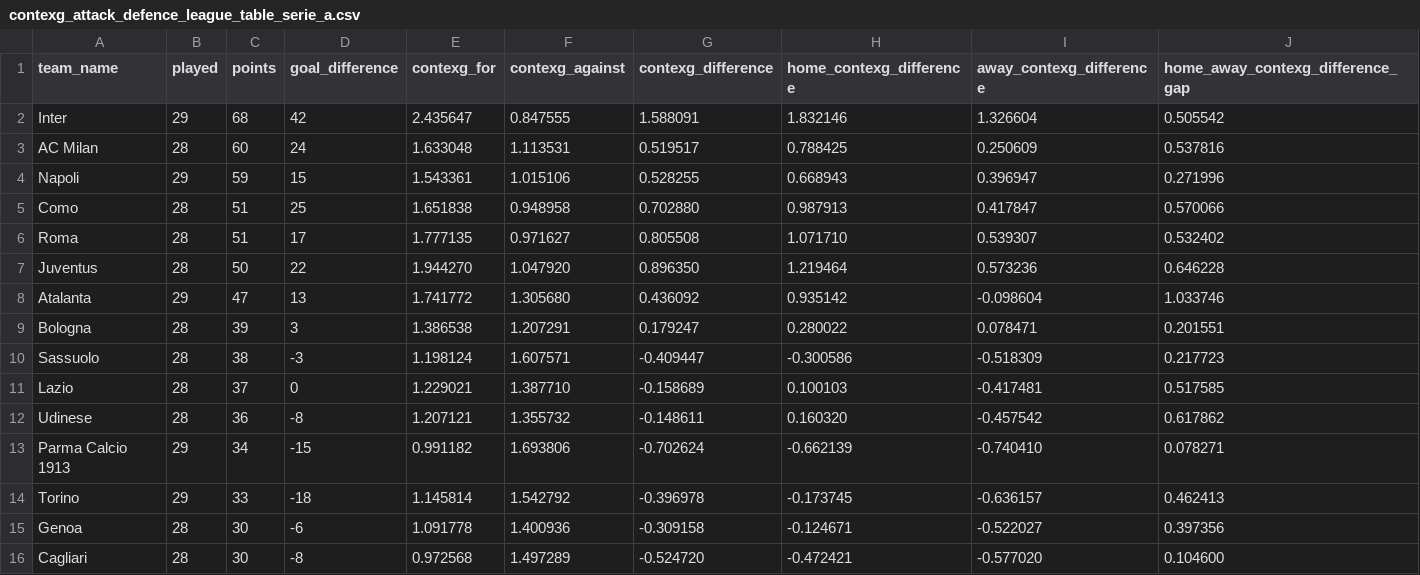
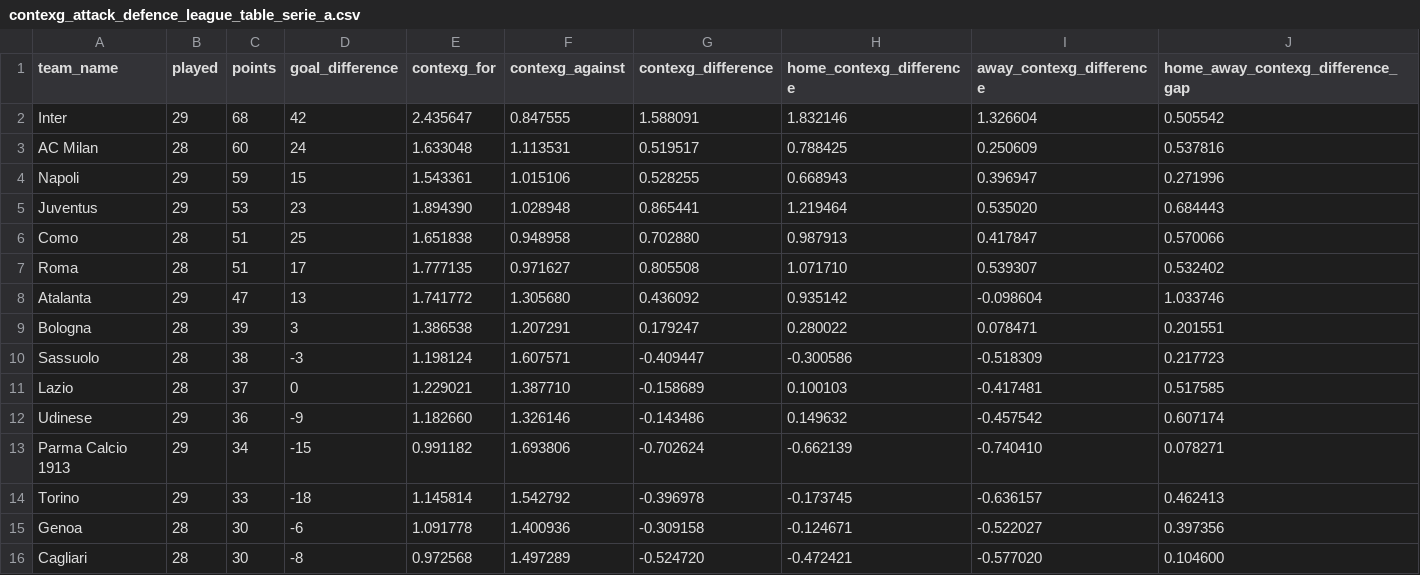
Before and after one commit to johnknightstats/johnknightstats.github.io, a CSV file: dashboards/contexg-league-tables/contexg_attack_defence_league_table_serie_a.csv, drawn as a sheet; only a part is shown.

Commit message:
Remove FotMob dashboards and refresh contexG dashboard

```diff
--- a/dashboards/contexg-league-tables/contexg_attack_defence_league_table_serie_a.csv
+++ b/dashboards/contexg-league-tables/contexg_attack_defence_league_table_serie_a.csv
@@ -4,5 +4,5 @@ AC Milan,28,60,24,1.633048,1.113531,0.519517,0.788425,0.250609,0.537816
 Napoli,29,59,15,1.543361,1.015106,0.528255,0.668943,0.396947,0.271996
+Juventus,29,53,23,1.894390,1.028948,0.865441,1.219464,0.535020,0.684443
 Como,28,51,25,1.651838,0.948958,0.702880,0.987913,0.417847,0.570066
 Roma,28,51,17,1.777135,0.971627,0.805508,1.071710,0.539307,0.532402
-Juventus,28,50,22,1.944270,1.047920,0.896350,1.219464,0.573236,0.646228
 Atalanta,29,47,13,1.741772,1.305680,0.436092,0.935142,-0.098604,1.033746
@@ -11,3 +11,3 @@ Sassuolo,28,38,-3,1.198124,1.607571,-0.409447,-0.300586,-0.518309,0.217723
 Lazio,28,37,0,1.229021,1.387710,-0.158689,0.100103,-0.417481,0.517585
-Udinese,28,36,-8,1.207121,1.355732,-0.148611,0.160320,-0.457542,0.617862
+Udinese,29,36,-9,1.182660,1.326146,-0.143486,0.149632,-0.457542,0.607174
 Parma Calcio 1913,29,34,-15,0.991182,1.693806,-0.702624,-0.662139,-0.740410,0.078271
```
Also changed, not shown: 3 other files.
